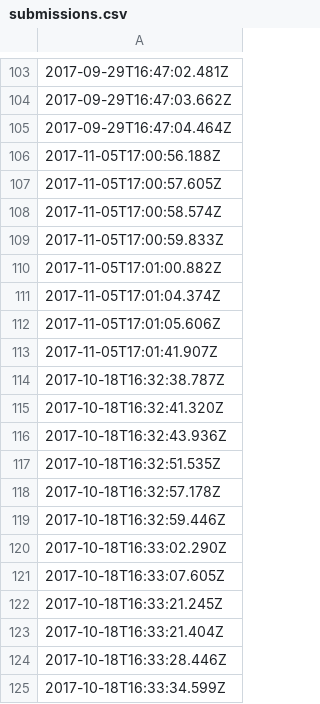
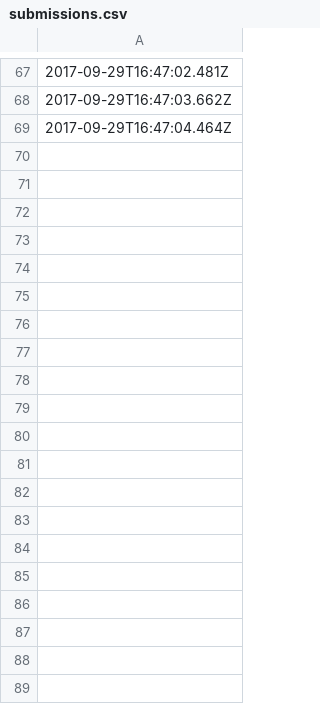
Before and after one commit to weihuan830/weihuan830.github.io, a CSV file: hackthon/submissions.csv, drawn as a sheet; only a part is shown, gaps mark what is left out; the diff covers the shown part only; the diff names each change by its address in the sheet, - before the commit and + after, or states it on an @@ line.

```diff
--- a/hackthon/submissions.csv
+++ b/hackthon/submissions.csv
-row 106: 2017-11-05T17:00:56.188Z
-row 107: 2017-11-05T17:00:57.605Z
-row 108: 2017-11-05T17:00:58.574Z
-row 109: 2017-11-05T17:00:59.833Z
-row 110: 2017-11-05T17:01:00.882Z
-row 111: 2017-11-05T17:01:04.374Z
-row 112: 2017-11-05T17:01:05.606Z
-row 113: 2017-11-05T17:01:41.907Z
-row 114: 2017-10-18T16:32:38.787Z
-row 115: 2017-10-18T16:32:41.320Z
-row 116: 2017-10-18T16:32:43.936Z
-row 117: 2017-10-18T16:32:51.535Z
-row 118: 2017-10-18T16:32:57.178Z
-row 119: 2017-10-18T16:32:59.446Z
-row 120: 2017-10-18T16:33:02.290Z
-row 121: 2017-10-18T16:33:07.605Z
-row 122: 2017-10-18T16:33:21.245Z
-row 123: 2017-10-18T16:33:21.404Z
-row 124: 2017-10-18T16:33:28.446Z
-row 125: 2017-10-18T16:33:34.599Z
```
Also changed, not shown: 115 removed rows elsewhere in this file, 1 other file.
